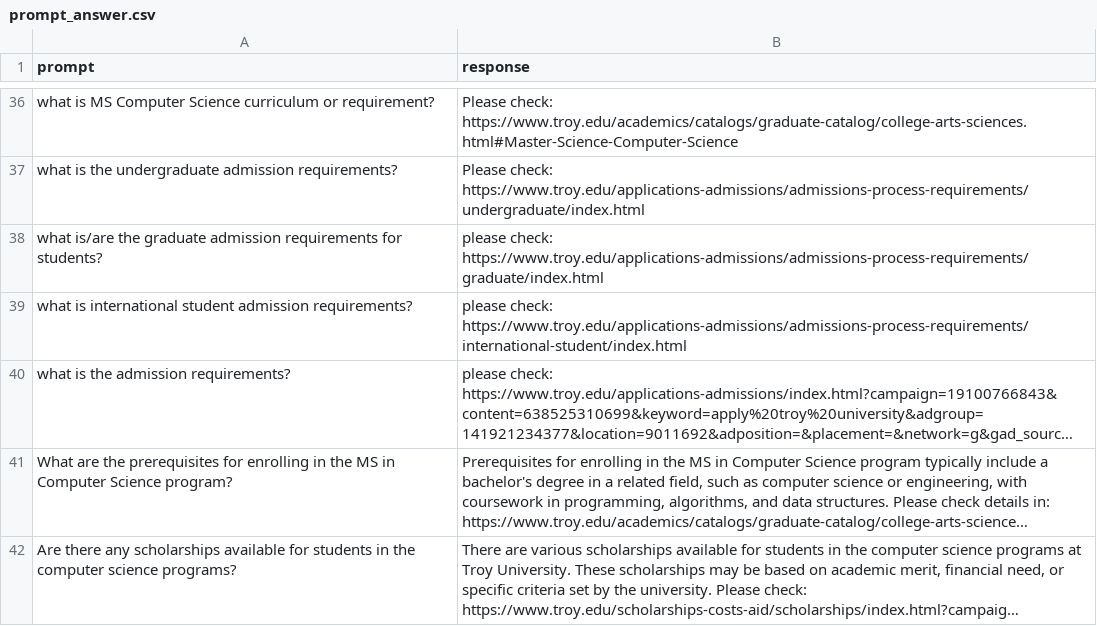
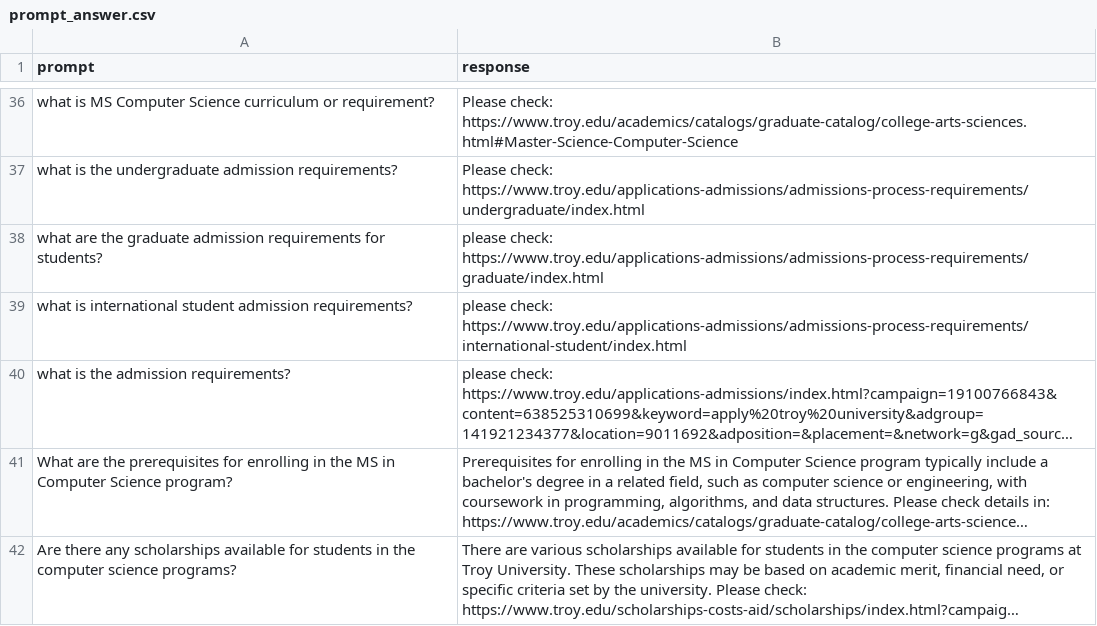
Before and after one commit to DavidL10189/NLP-RD2, a CSV file: InputDocs/prompt_answer.csv, drawn as a sheet; only a part is shown, gaps mark what is left out; long unchanged cells end in ….

Commit message:
Prompt cleanup

```diff
--- a/InputDocs/prompt_answer.csv
+++ b/InputDocs/prompt_answer.csv
@@ -37,3 +37,3 @@ what is MS Computer Science curriculum or requirement?	Please check: https://www
 what is the undergraduate admission requirements?	Please check: https://www.troy.edu/applications-admissions/admissions-process-requirements/undergraduate/index.html
-what is/are the graduate admission requirements for students?	please check: https://www.troy.edu/applications-admissions/admissions-process-requirements/graduate/index.html
+what are the graduate admission requirements for students?	please check: https://www.troy.edu/applications-admissions/admissions-process-requirements/graduate/index.html
 what is international student admission requirements?	please check: https://www.troy.edu/applications-admissions/admissions-process-requirements/international-student/index.html
```
